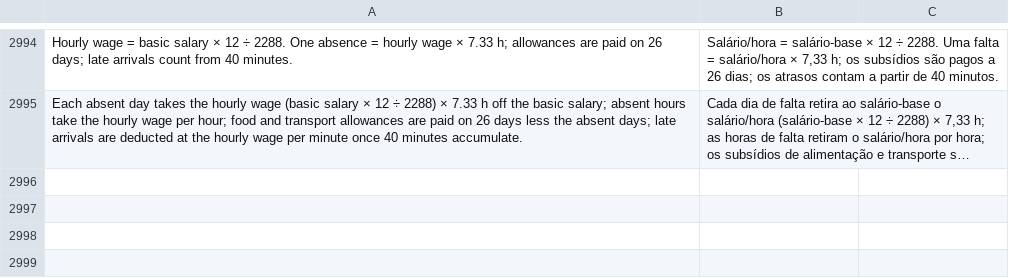
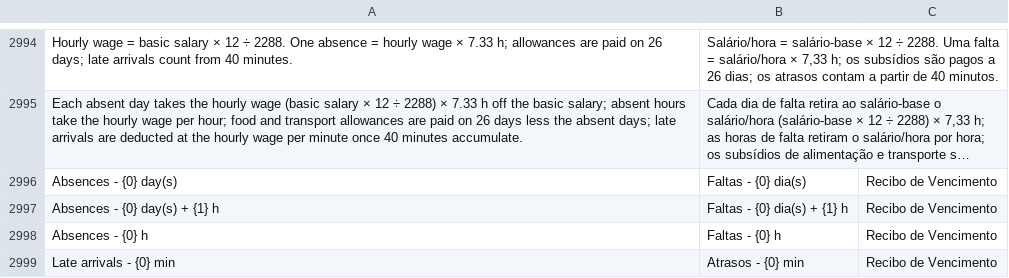
Before and after one commit to Chokor1/isoft_angola_hr, a CSV file: isoft_angola_hr/translations/pt.csv, drawn as a sheet; only a part is shown, gaps mark what is left out; long unchanged cells end in …; the diff names each change by its address in the sheet, - before the commit and + after, or states it on an @@ line.

```diff
--- a/isoft_angola_hr/translations/pt.csv
+++ b/isoft_angola_hr/translations/pt.csv
+row 2996: Absences - {0} day(s) | Faltas - {0} dia(s) | Recibo de Vencimento
+row 2997: Absences - {0} day(s) + {1} h | Faltas - {0} dia(s) + {1} h | Recibo de Vencimento
+row 2998: Absences - {0} h | Faltas - {0} h | Recibo de Vencimento
+row 2999: Late arrivals - {0} min | Atrasos - {0} min | Recibo de Vencimento
```
Also changed, not shown: 3 other files.
